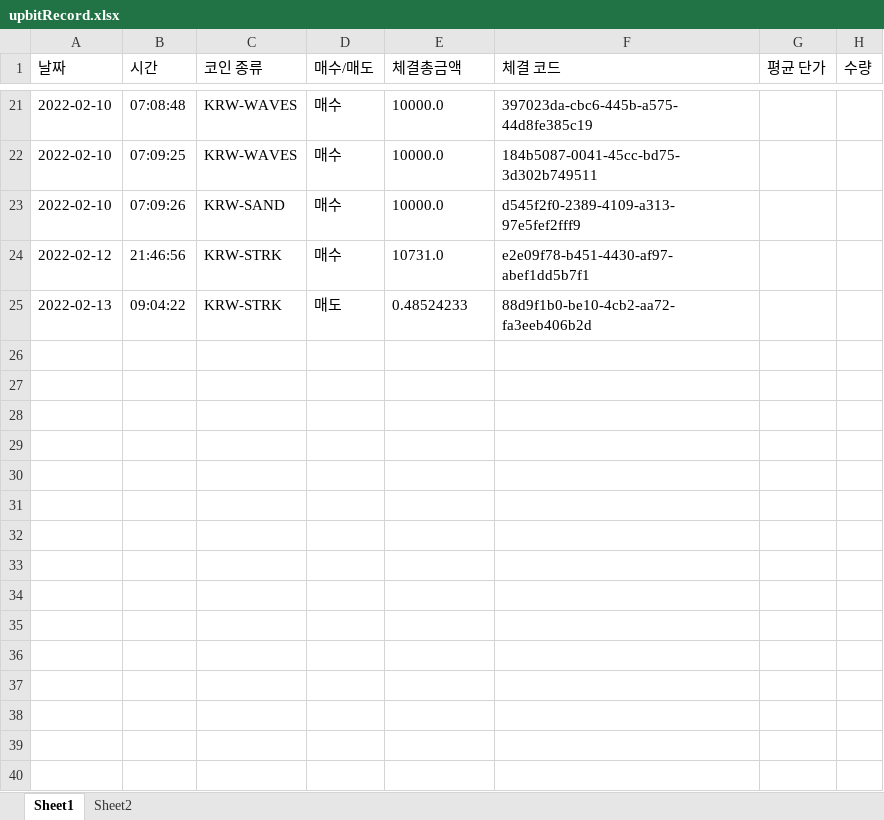
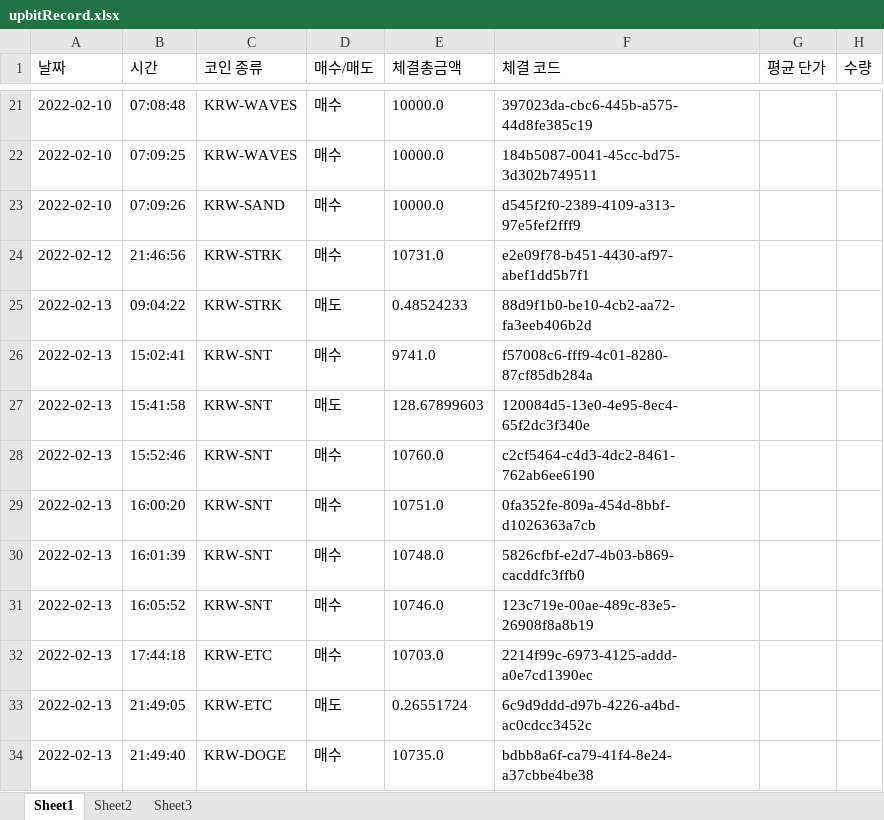
Before and after one commit to kkuho/pracgtice, an Excel workbook: upbitRecord.xlsx, sheet Sheet1, drawn as a sheet; only a part is shown, gaps mark what is left out; values as stored, in another font and other column widths than the file's, no borders; the diff names each change by its address in the sheet, - before the commit and + after, or states it on an @@ line.

Commit message:
upbit auto trade ver.2

```diff
--- a/upbitRecord.xlsx (sheet Sheet1)
+++ b/upbitRecord.xlsx (sheet Sheet1)
+sheet tab: Sheet3
+row 26: 2022-02-13 | 15:02:41 | KRW-SNT | 매수 | 9741.0 | f57008c6-fff9-4c01-8280-87cf85db284a
+row 27: 2022-02-13 | 15:41:58 | KRW-SNT | 매도 | 128.67899603 | 120084d5-13e0-4e95-8ec4-65f2dc3f340e
+row 28: 2022-02-13 | 15:52:46 | KRW-SNT | 매수 | 10760.0 | c2cf5464-c4d3-4dc2-8461-762ab6ee6190
+row 29: 2022-02-13 | 16:00:20 | KRW-SNT | 매수 | 10751.0 | 0fa352fe-809a-454d-8bbf-d1026363a7cb
+row 30: 2022-02-13 | 16:01:39 | KRW-SNT | 매수 | 10748.0 | 5826cfbf-e2d7-4b03-b869-cacddfc3ffb0
+row 31: 2022-02-13 | 16:05:52 | KRW-SNT | 매수 | 10746.0 | 123c719e-00ae-489c-83e5-26908f8a8b19
+row 32: 2022-02-13 | 17:44:18 | KRW-ETC | 매수 | 10703.0 | 2214f99c-6973-4125-addd-a0e7cd1390ec
+row 33: 2022-02-13 | 21:49:05 | KRW-ETC | 매도 | 0.26551724 | 6c9d9ddd-d97b-4226-a4bd-ac0cdcc3452c
+row 34: 2022-02-13 | 21:49:40 | KRW-DOGE | 매수 | 10735.0 | bdbb8a6f-ca79-41f4-8e24-a37cbbe4be38
```
Also changed, not shown: sheet Sheet2, 4 other files.
